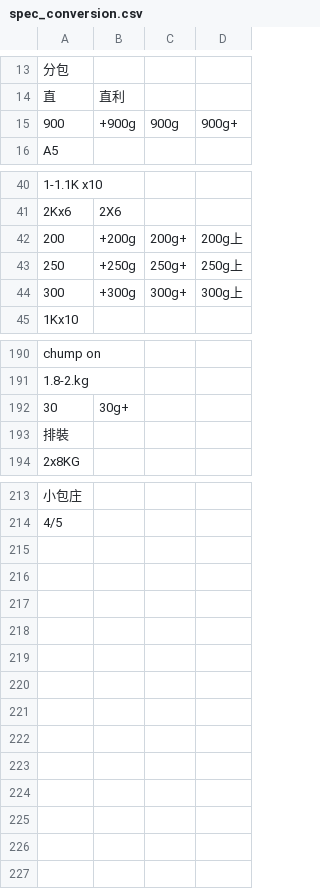
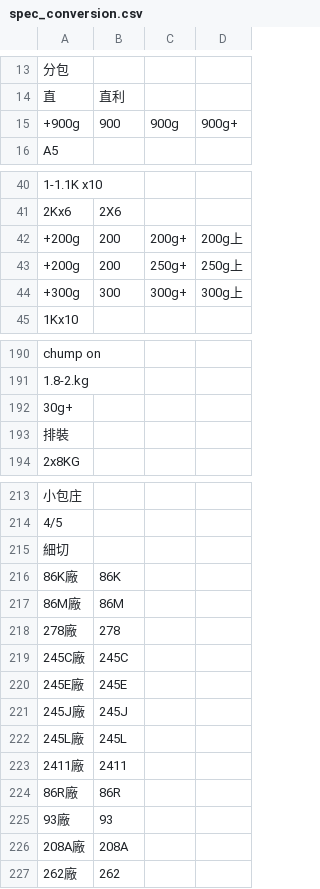
Before and after one commit to Bellafc/tradeasy, a CSV file: conversion_table/spec_conversion.csv, drawn as a sheet; only a part is shown, gaps mark what is left out; removed rows and columns are numbered as before the commit, all else as after; the diff covers the shown part only; the diff names each change by its address in the sheet, - before the commit and + after, or states it on an @@ line.

```diff
--- a/conversion_table/spec_conversion.csv
+++ b/conversion_table/spec_conversion.csv
-A15: 900
+A15: +900g
-B15: +900g
+B15: 900
-A42: 200
+A42: +200g
-B42: +200g
+B42: 200
-A43: 250
+A43: +200g
-B43: +250g
+B43: 200
-A44: 300
+A44: +300g
-B44: +300g
+B44: 300
-row 192: 30 | 30g+
+row 192: 30g+
+row 215: 細切
+row 216: 86K廠 | 86K
+row 217: 86M廠 | 86M
+row 218: 278廠 | 278
+row 219: 245C廠 | 245C
+row 220: 245E廠 | 245E
+row 221: 245J廠 | 245J
+row 222: 245L廠 | 245L
+row 223: 2411廠 | 2411
+row 224: 86R廠 | 86R
+row 225: 93廠 | 93
+row 226: 208A廠 | 208A
+row 227: 262廠 | 262
```
Also changed, not shown: 3 edited cells elsewhere in this file, conversion_table/product_conversion.csv, conversion_table/warehouse_conversion.csv, 9 other files.
